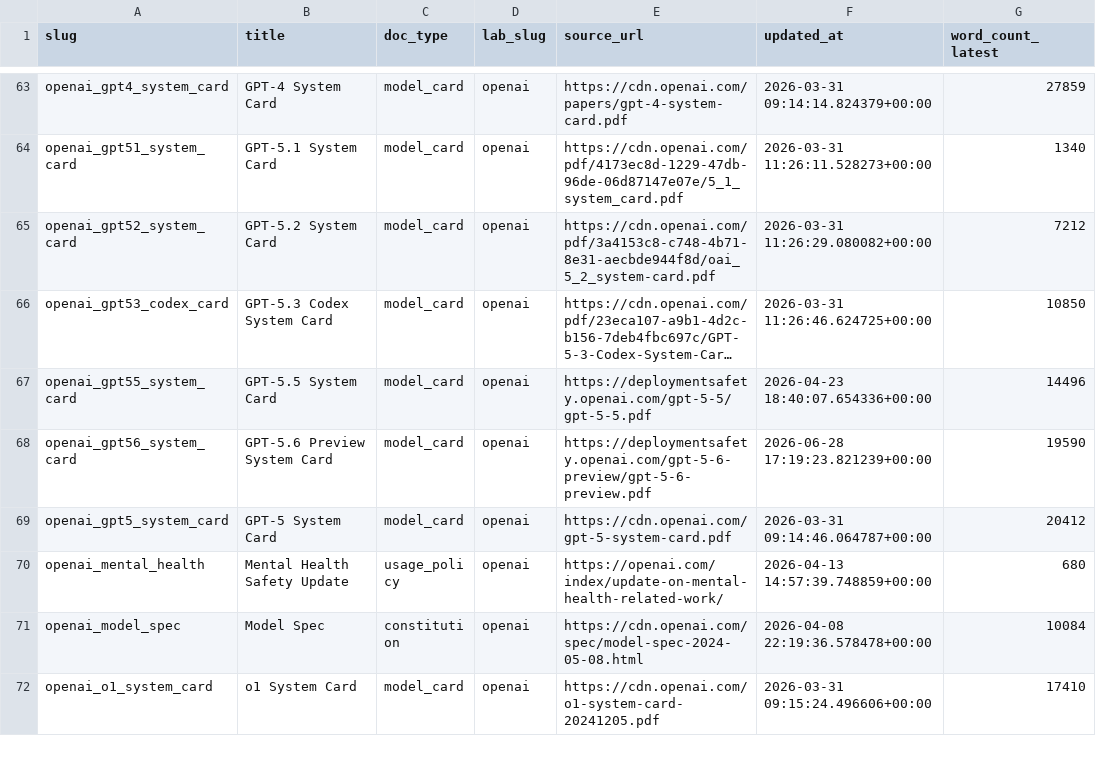
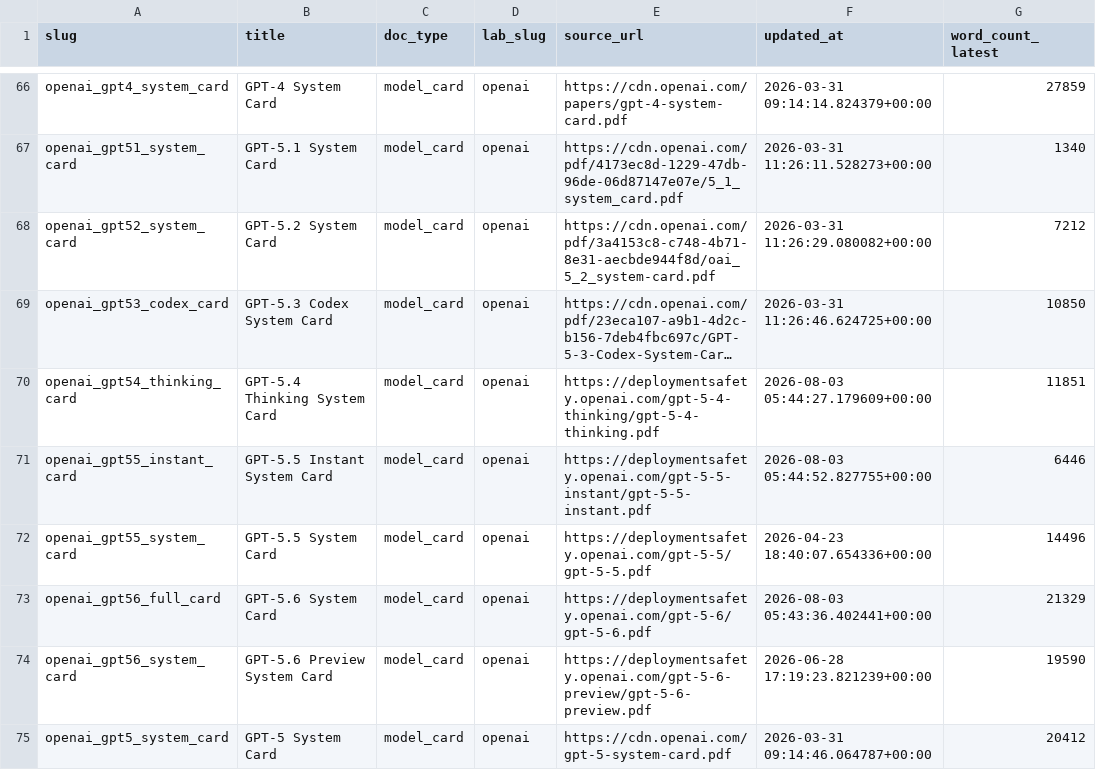
Before and after one commit to owizdom/ai-research-model-cards, a CSV file: data/dataset/documents.csv, drawn as a sheet; only a part is shown, gaps mark what is left out; the shorter side is filled out with more unchanged rows; long unchanged cells end in …; the diff covers the shown part only; the diff names each change by its address in the sheet, - before the commit and + after, or states it on an @@ line.

```diff
--- a/data/dataset/documents.csv
+++ b/data/dataset/documents.csv
+row 70: openai_gpt54_thinking_card | GPT-5.4 Thinking System Card | model_card | openai | https://deploymentsafety.openai.com/gpt-5-4-thinking/gpt-5-4-thinking.pdf | 2026-08-03 05:44:27.179609+00:00 | 11851
+row 71: openai_gpt55_instant_card | GPT-5.5 Instant System Card | model_card | openai | https://deploymentsafety.openai.com/gpt-5-5-instant/gpt-5-5-instant.pdf | 2026-08-03 05:44:52.827755+00:00 | 6446
+row 73: openai_gpt56_full_card | GPT-5.6 System Card | model_card | openai | https://deploymentsafety.openai.com/gpt-5-6/gpt-5-6.pdf | 2026-08-03 05:43:36.402441+00:00 | 21329
```
Also changed, not shown: 5 added rows and 16 edited cells elsewhere in this file, data/dataset/benchmarks.csv, data/dataset/models.csv, 12 other files.
